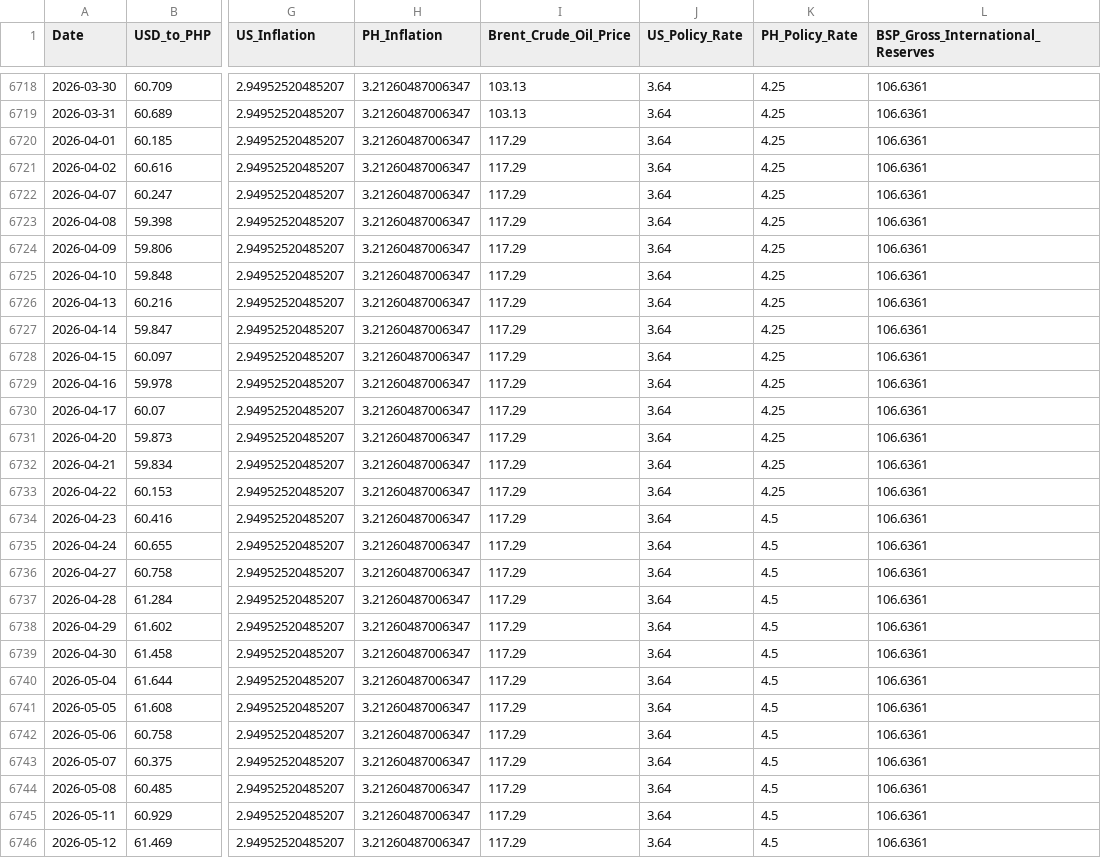
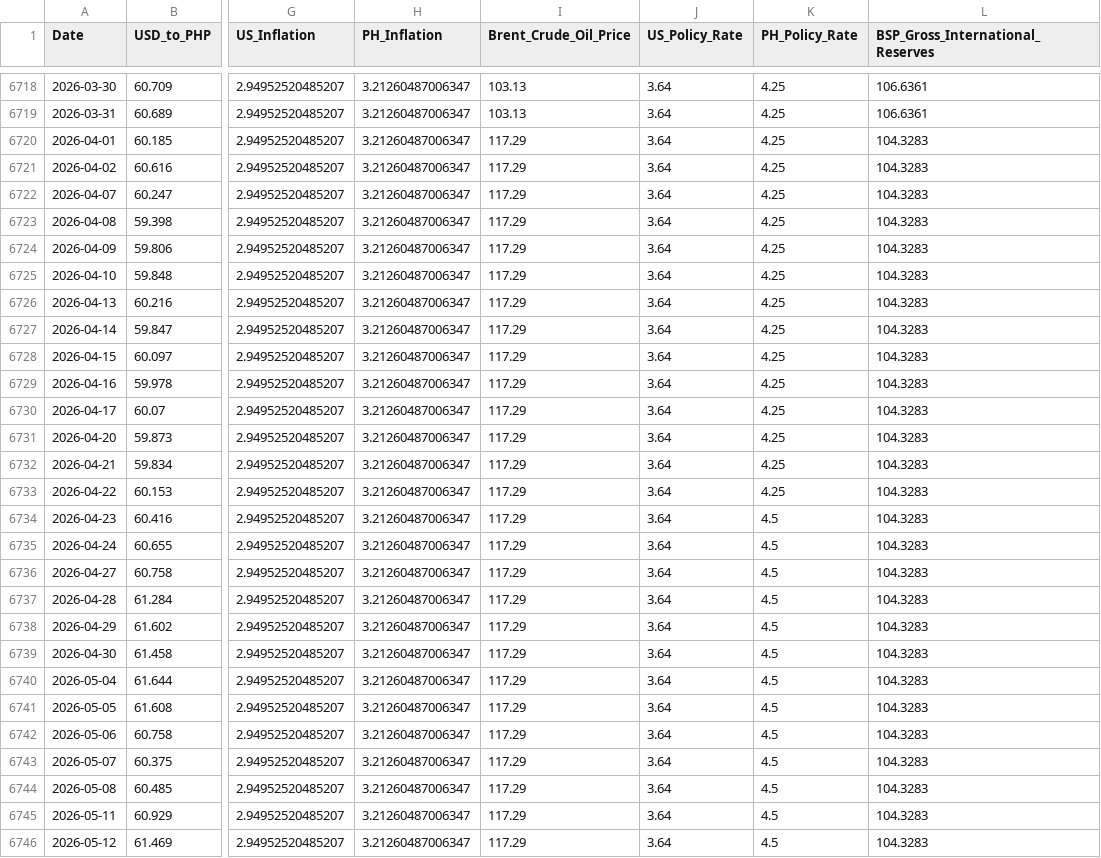
Before and after one commit to Forex-DataViz/forex-dashboard, a CSV file: FX_WIDE.csv, drawn as a sheet; only a part is shown, gaps mark what is left out; the diff covers the shown part only; the diff names each change by its address in the sheet, - before the commit and + after, or states it on an @@ line.

```diff
--- a/FX_WIDE.csv
+++ b/FX_WIDE.csv
-L6720:L6746 (BSP_Gross_International_Reserves): 106.6361
+L6720:L6746 (BSP_Gross_International_Reserves): 104.3283
```
Also changed, not shown: 2 added rows and 17 edited cells elsewhere in this file.
